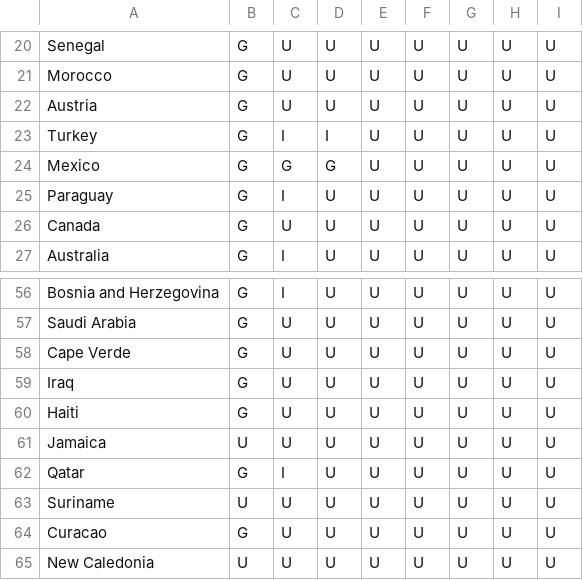
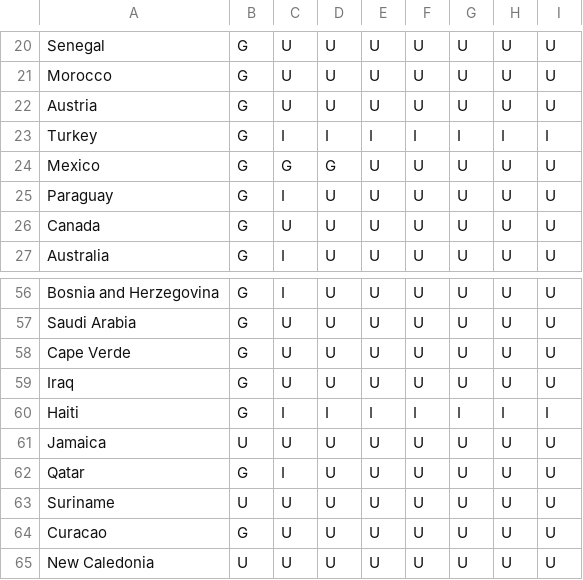
Before and after one commit to rwarneke/football_model, a CSV file: model_output/simulation_results_status.csv, drawn as a sheet; only a part is shown, gaps mark what is left out.

Commit message:
status

```diff
--- a/model_output/simulation_results_status.csv
+++ b/model_output/simulation_results_status.csv
@@ -22,3 +22,3 @@ Morocco,G,U,U,U,U,U,U,U
 Austria,G,U,U,U,U,U,U,U
-Turkey,G,I,I,U,U,U,U,U
+Turkey,G,I,I,I,I,I,I,I
 Mexico,G,G,G,U,U,U,U,U
@@ -59,3 +59,3 @@ Cape Verde,G,U,U,U,U,U,U,U
 Iraq,G,U,U,U,U,U,U,U
-Haiti,G,U,U,U,U,U,U,U
+Haiti,G,I,I,I,I,I,I,I
 Jamaica,U,U,U,U,U,U,U,U
```
